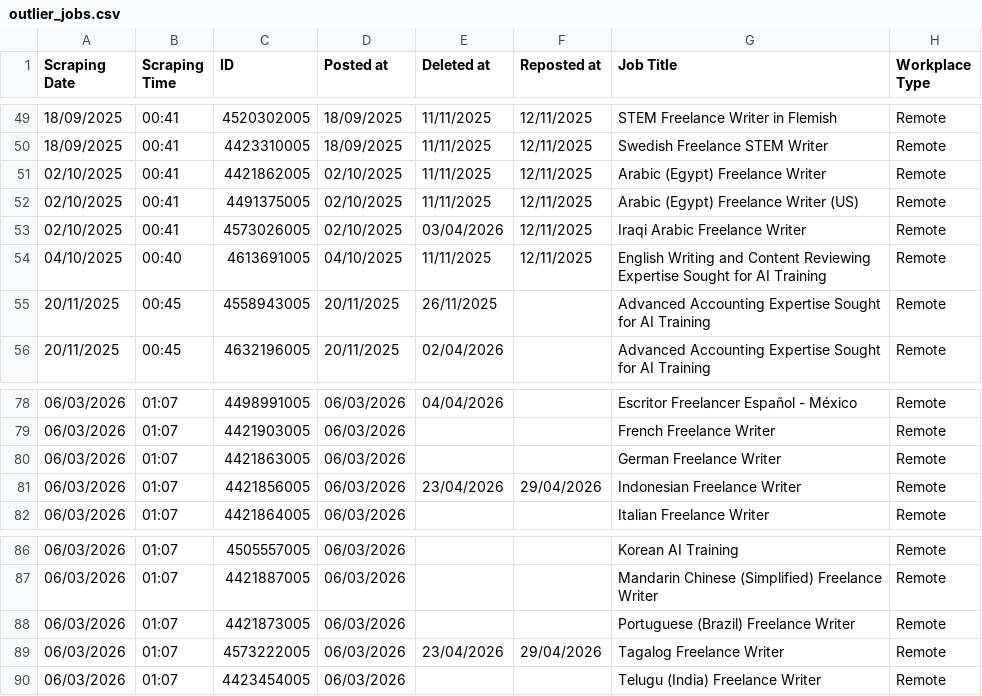
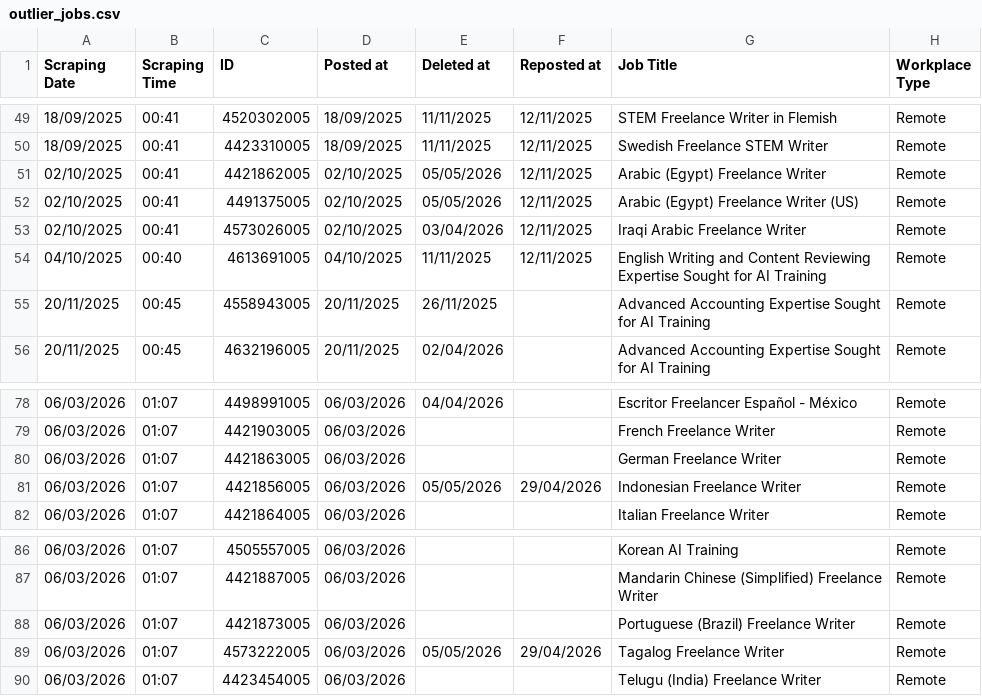
Before and after one commit to facostarainis/outlier, a CSV file: outlier_jobs.csv, drawn as a sheet; only a part is shown, gaps mark what is left out; the diff names each change by its address in the sheet, - before the commit and + after, or states it on an @@ line.

```diff
--- a/outlier_jobs.csv
+++ b/outlier_jobs.csv
-E51:E52 (Deleted at): 11/11/2025
+E51:E52 (Deleted at): 05/05/2026
-E81 (Deleted at): 23/04/2026
+E81 (Deleted at): 05/05/2026
-E89 (Deleted at): 23/04/2026
+E89 (Deleted at): 05/05/2026
```
Also changed, not shown: outlier_jobs_temp.csv.
